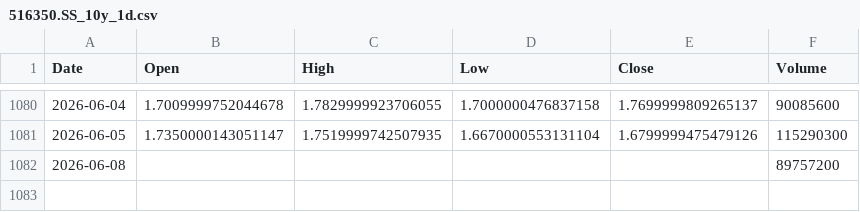
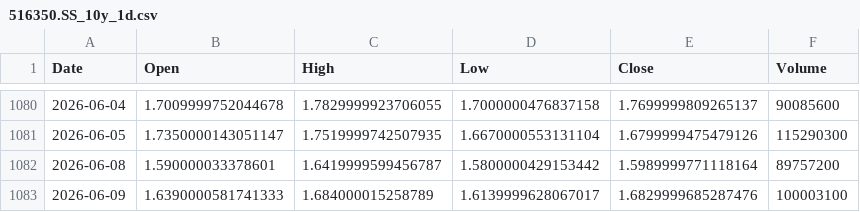
Before and after one commit to cnhjp/quant-trading-system, a CSV file: data/516350.SS_10y_1d.csv, drawn as a sheet; only a part is shown, gaps mark what is left out.

```diff
--- a/data/516350.SS_10y_1d.csv
+++ b/data/516350.SS_10y_1d.csv
@@ -1081,2 +1081,3 @@ Date,Open,High,Low,Close,Volume
 2026-06-05,1.7350000143051147,1.7519999742507935,1.6670000553131104,1.6799999475479126,115290300
-2026-06-08,,,,,89757200
+2026-06-08,1.590000033378601,1.6419999599456787,1.5800000429153442,1.5989999771118164,89757200
+2026-06-09,1.6390000581741333,1.684000015258789,1.6139999628067017,1.6829999685287476,100003100
```
Also changed, not shown: data/3033.HK_10y_1d.csv, data/510300.SS_10y_1d.csv, 3 other files.
